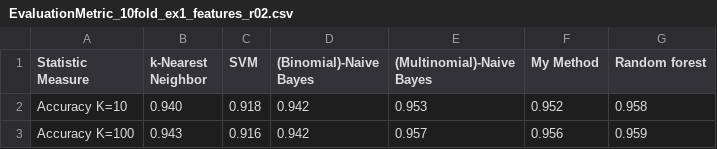
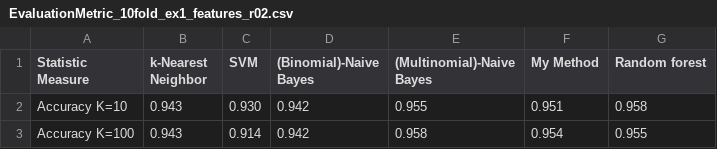
Before and after one commit to Panagiotis-Kon/dataminingWCCC, a CSV file: data/EvaluationMetric_10fold_ex1_features_r02.csv, drawn as a sheet.

```diff
--- a/data/EvaluationMetric_10fold_ex1_features_r02.csv
+++ b/data/EvaluationMetric_10fold_ex1_features_r02.csv
@@ -1,3 +1,3 @@
 Statistic Measure	k-Nearest Neighbor	SVM	(Binomial)-Naive Bayes	(Multinomial)-Naive Bayes	My Method	Random forest
-Accuracy K=10	0.940	0.918	0.942	0.953	0.952	0.958
-Accuracy K=100	0.943	0.916	0.942	0.957	0.956	0.959
+Accuracy K=10	0.943	0.930	0.942	0.955	0.951	0.958
+Accuracy K=100	0.943	0.914	0.942	0.958	0.954	0.955
```
Also changed, not shown: 2 other files.
